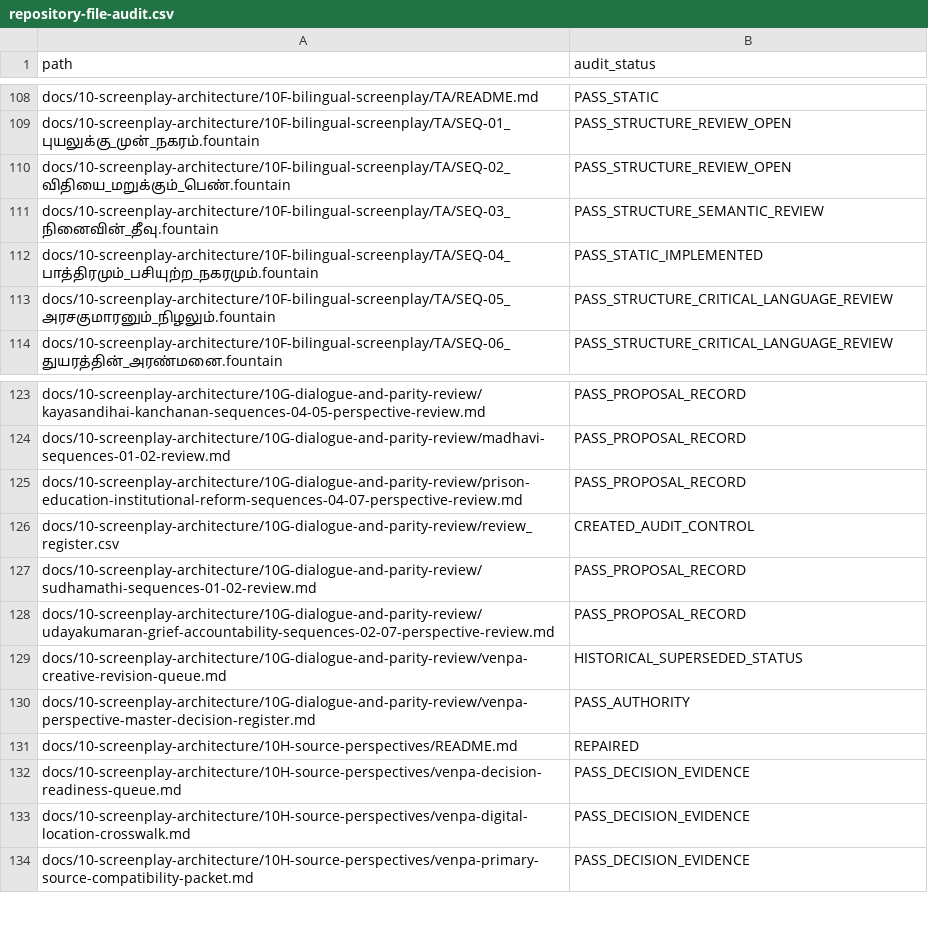
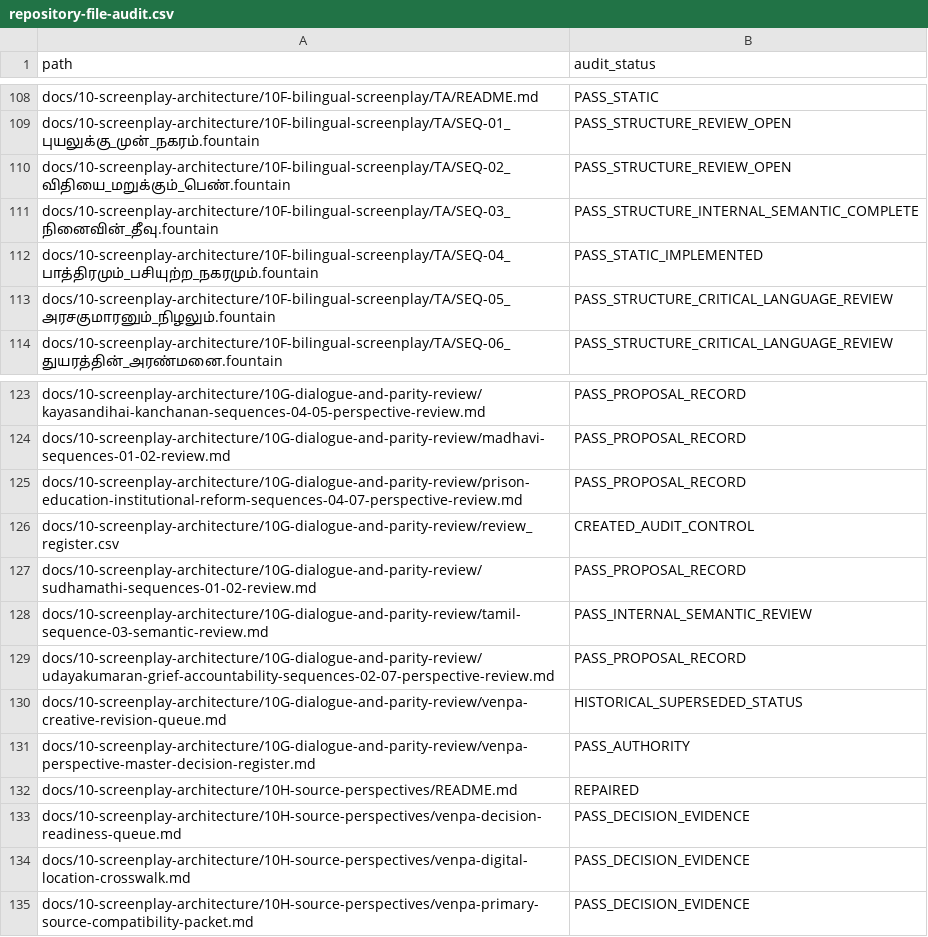
Before and after one commit to pugazg/manimekalai-cinematic-adaptation, a CSV file: docs/11-project-governance/repository-file-audit.csv, drawn as a sheet; only a part is shown, gaps mark what is left out.

Commit message:
Complete Tamil Sequence 03 semantic review

```diff
--- a/docs/11-project-governance/repository-file-audit.csv
+++ b/docs/11-project-governance/repository-file-audit.csv
@@ -110,3 +110,3 @@ docs/10-screenplay-architecture/10F-bilingual-screenplay/TA/SEQ-01_புயல
 docs/10-screenplay-architecture/10F-bilingual-screenplay/TA/SEQ-02_விதியை_மறுக்கும்_பெண்.fountain,PASS_STRUCTURE_REVIEW_OPEN
-docs/10-screenplay-architecture/10F-bilingual-screenplay/TA/SEQ-03_நினைவின்_தீவு.fountain,PASS_STRUCTURE_SEMANTIC_REVIEW
+docs/10-screenplay-architecture/10F-bilingual-screenplay/TA/SEQ-03_நினைவின்_தீவு.fountain,PASS_STRUCTURE_INTERNAL_SEMANTIC_COMPLETE
 docs/10-screenplay-architecture/10F-bilingual-screenplay/TA/SEQ-04_பாத்திரமும்_பசியுற்ற_நகரமும்.fountain,PASS_STATIC_IMPLEMENTED
@@ -127,2 +127,3 @@ docs/10-screenplay-architecture/10G-dialogue-and-parity-review/review_register.c
 docs/10-screenplay-architecture/10G-dialogue-and-parity-review/sudhamathi-sequences-01-02-review.md,PASS_PROPOSAL_RECORD
+docs/10-screenplay-architecture/10G-dialogue-and-parity-review/tamil-sequence-03-semantic-review.md,PASS_INTERNAL_SEMANTIC_REVIEW
 docs/10-screenplay-architecture/10G-dialogue-and-parity-review/udayakumaran-grief-accountability-sequences-02-07-perspective-review.md,PASS_PROPOSAL_RECORD
```
Also changed, not shown: docs/10-screenplay-architecture/10G-dialogue-and-parity-review/review_register.csv, 8 other files.
